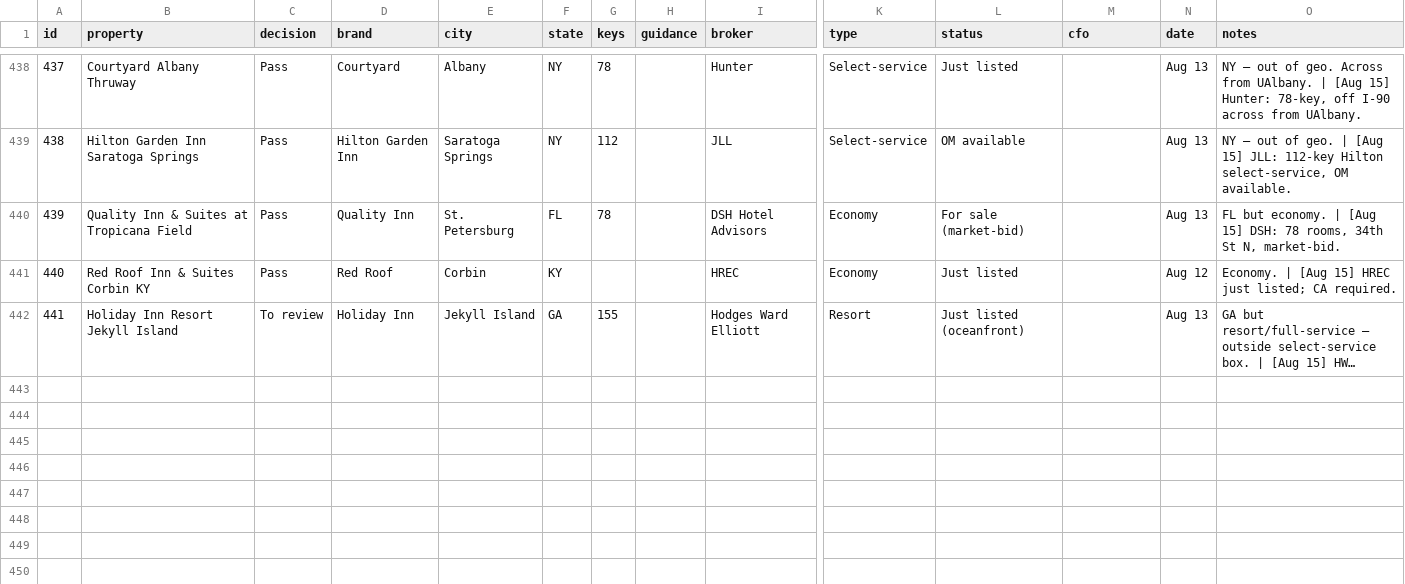
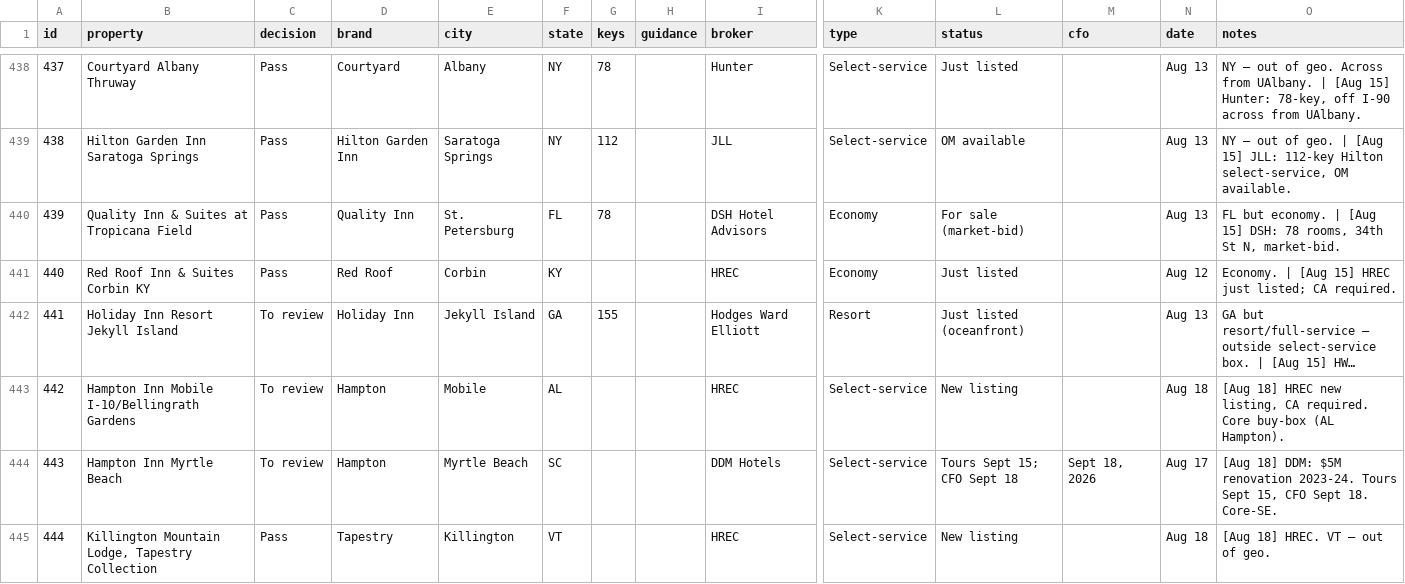
Before and after one commit to Aemish01/SLP-Deal-Sheet, a CSV file: deals.csv, drawn as a sheet; only a part is shown, gaps mark what is left out; long unchanged cells end in …; rows hold the shown columns only; the diff covers the shown part only; the diff names each change by its address in the sheet, - before the commit and + after, or states it on an @@ line.

Commit message:
Aug 18 scan: +9 deals, status/notes updates

```diff
--- a/deals.csv
+++ b/deals.csv
+row 443: 442 | Hampton Inn Mobile I-10/Bellingrath Gardens | To review | Hampton | Mobile | AL |  |  | HREC | Select-service | New listing |  | Aug 18 | [Aug 18] HREC new listing, CA required. Core buy-box (AL Hampton).
+row 444: 443 | Hampton Inn Myrtle Beach | To review | Hampton | Myrtle Beach | SC |  |  | DDM Hotels | Select-service | Tours Sept 15; CFO Sept 18 | Sept 18, 2026 | Aug 17 | [Aug 18] DDM: $5M renovation 2023-24. Tours Sept 15, CFO Sept 18. Core-SE.
+row 445: 444 | Killington Mountain Lodge, Tapestry Collection | Pass | Tapestry | Killington | VT |  |  | HREC | Select-service | New listing |  | Aug 18 | [Aug 18] HREC. VT — out of geo.
```
Also changed, not shown: 2 added rows and 3 edited cells elsewhere in this file.
